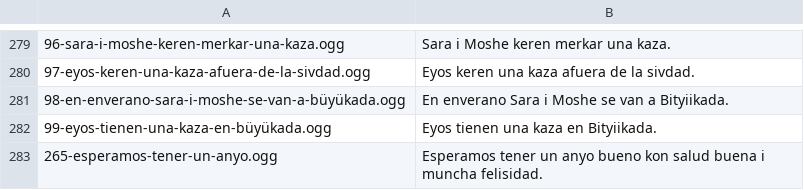
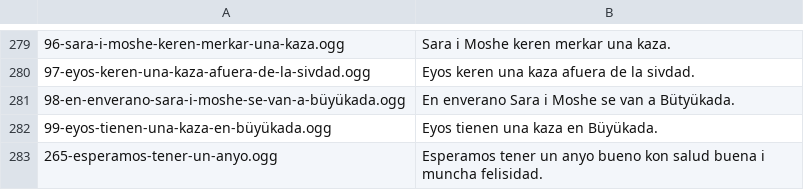
Before and after one commit to CollectivaT-dev/judeo-espanyol-resources, a CSV file: fraza_dataset/transcripts.csv, drawn as a sheet; only a part is shown, gaps mark what is left out.

Commit message:
transcript corrections

```diff
--- a/fraza_dataset/transcripts.csv
+++ b/fraza_dataset/transcripts.csv
@@ -280,4 +280,4 @@
 97-eyos-keren-una-kaza-afuera-de-la-sivdad.ogg	Eyos keren una kaza afuera de la sivdad.
-98-en-enverano-sara-i-moshe-se-van-a-büyükada.ogg	En enverano Sara i Moshe se van a Bityiikada.
-99-eyos-tienen-una-kaza-en-büyükada.ogg	Eyos tienen una kaza en Bityiikada.
+98-en-enverano-sara-i-moshe-se-van-a-büyükada.ogg	En enverano Sara i Moshe se van a Bütyükada.
+99-eyos-tienen-una-kaza-en-büyükada.ogg	Eyos tienen una kaza en Büyükada.
 265-esperamos-tener-un-anyo.ogg	Esperamos tener un anyo bueno kon salud buena i muncha felisidad.
```
Also changed, not shown: resources/transcripts_edited.csv.
